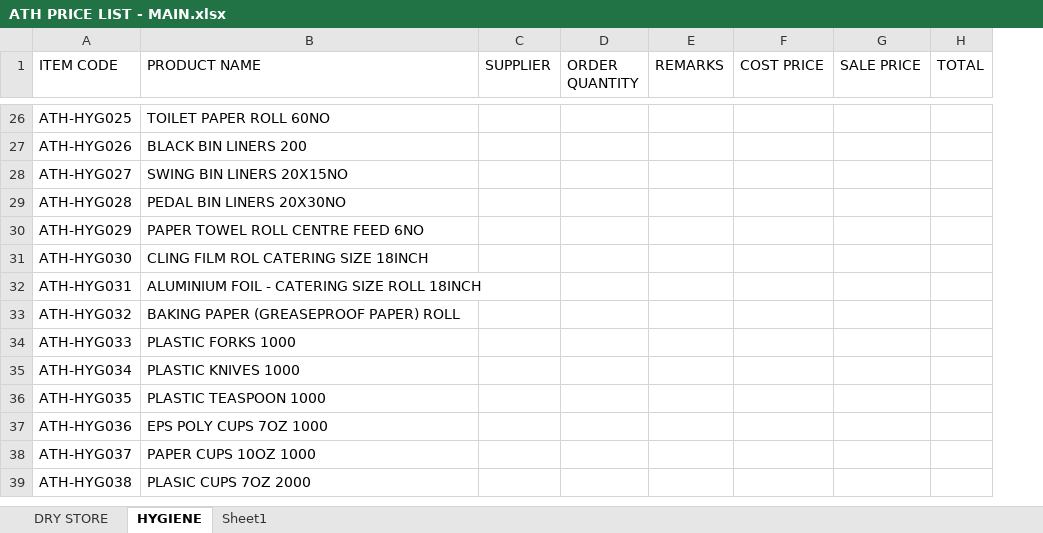
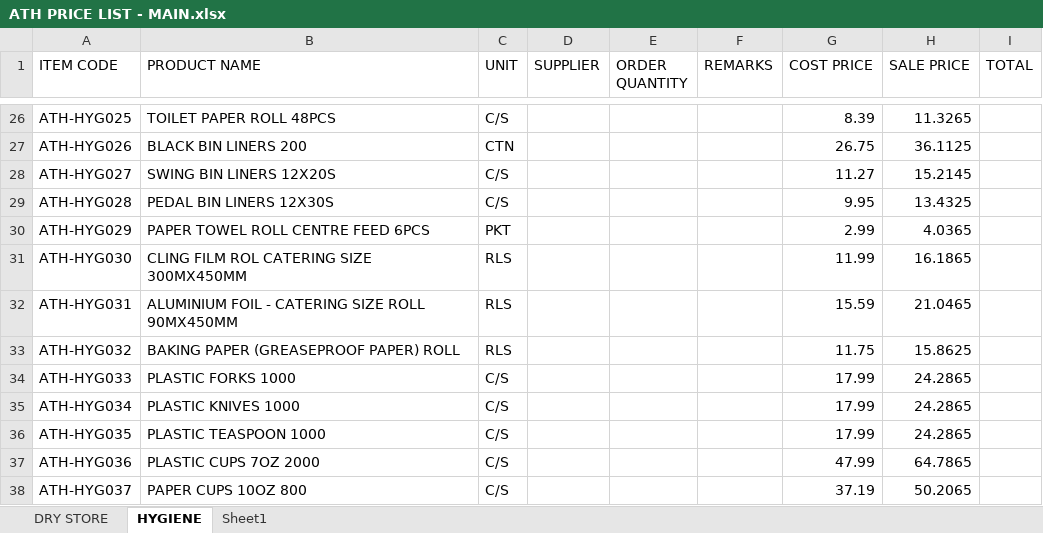
Before and after one commit to two52yards-pixel/Athenainternalquote, an Excel workbook: data/ATH PRICE LIST - MAIN.xlsx, sheet HYGIENE, drawn as a sheet; only a part is shown, gaps mark what is left out; values as stored, in another font and other column widths than the file's, no cell formats; removed rows and columns are numbered as before the commit, all else as after; the diff covers the shown part only; the diff names each change by its address in the sheet, - before the commit and + after, or states it on an @@ line.

```diff
--- a/data/ATH PRICE LIST - MAIN.xlsx (sheet HYGIENE)
+++ b/data/ATH PRICE LIST - MAIN.xlsx (sheet HYGIENE)
+column C (UNIT), rows 26-38: C/S | CTN | C/S | C/S | PKT | RLS | RLS | RLS | C/S | C/S | C/S | C/S | C/S
-B26 (PRODUCT NAME): TOILET PAPER ROLL 60NO
+B26 (PRODUCT NAME): TOILET PAPER ROLL 48PCS
-G26 (COST PRICE): (empty)
+G26 (COST PRICE): 8.39
-H26 (SALE PRICE): (empty)
+H26 (SALE PRICE): 11.3265
-G27 (COST PRICE): (empty)
+G27 (COST PRICE): 26.75
-H27 (SALE PRICE): (empty)
+H27 (SALE PRICE): 36.1125
-B28 (PRODUCT NAME): SWING BIN LINERS 20X15NO
+B28 (PRODUCT NAME): SWING BIN LINERS 12X20S
-G28 (COST PRICE): (empty)
+G28 (COST PRICE): 11.27
-H28 (SALE PRICE): (empty)
+H28 (SALE PRICE): 15.2145
-B29 (PRODUCT NAME): PEDAL BIN LINERS 20X30NO
+B29 (PRODUCT NAME): PEDAL BIN LINERS 12X30S
-G29 (COST PRICE): (empty)
+G29 (COST PRICE): 9.95
-H29 (SALE PRICE): (empty)
+H29 (SALE PRICE): 13.4325
-B30 (PRODUCT NAME): PAPER TOWEL ROLL CENTRE FEED 6NO
+B30 (PRODUCT NAME): PAPER TOWEL ROLL CENTRE FEED 6PCS
-G30 (COST PRICE): (empty)
+G30 (COST PRICE): 2.99
-H30 (SALE PRICE): (empty)
+H30 (SALE PRICE): 4.0365
-B31 (PRODUCT NAME): CLING FILM ROL CATERING SIZE 18INCH
+B31 (PRODUCT NAME): CLING FILM ROL CATERING SIZE 300MX450MM
-G31 (COST PRICE): (empty)
+G31 (COST PRICE): 11.99
-H31 (SALE PRICE): (empty)
+H31 (SALE PRICE): 16.1865
-B32 (PRODUCT NAME): ALUMINIUM FOIL - CATERING SIZE ROLL 18INCH
+B32 (PRODUCT NAME): ALUMINIUM FOIL - CATERING SIZE ROLL 90MX450MM
-G32 (COST PRICE): (empty)
+G32 (COST PRICE): 15.59
-H32 (SALE PRICE): (empty)
+H32 (SALE PRICE): 21.0465
-G33 (COST PRICE): (empty)
+G33 (COST PRICE): 11.75
-H33 (SALE PRICE): (empty)
+H33 (SALE PRICE): 15.8625
-G34:G36 (COST PRICE): (empty)
+G34:G36 (COST PRICE): 17.99
-H34:H36 (SALE PRICE): (empty)
+H34:H36 (SALE PRICE): 24.2865
-B37 (PRODUCT NAME): EPS POLY CUPS 7OZ 1000
+B37 (PRODUCT NAME): PLASTIC CUPS 7OZ 2000
-G37 (COST PRICE): (empty)
+G37 (COST PRICE): 47.99
-H37 (SALE PRICE): (empty)
+H37 (SALE PRICE): 64.7865
-B38 (PRODUCT NAME): PAPER CUPS 10OZ 1000
+B38 (PRODUCT NAME): PAPER CUPS 10OZ 800
-G38 (COST PRICE): (empty)
+G38 (COST PRICE): 37.19
-H38 (SALE PRICE): (empty)
+H38 (SALE PRICE): 50.2065
-row 39: ATH-HYG038 | PLASIC CUPS 7OZ 2000
```
Also changed, not shown: 91 edited cells elsewhere in this sheet, sheet DRY STORE, cell formats, formulas that keep their value.
